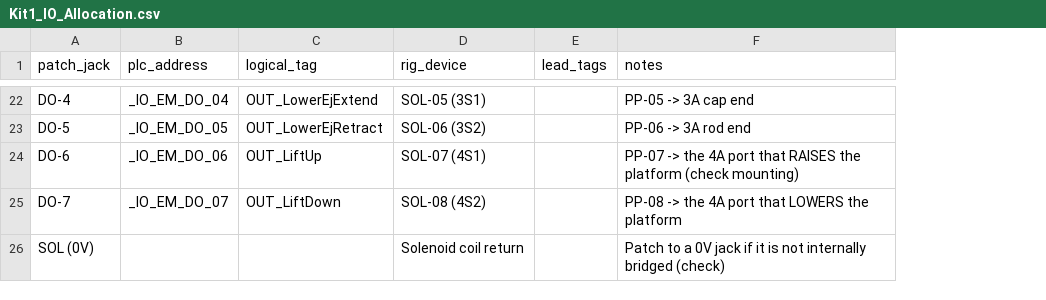
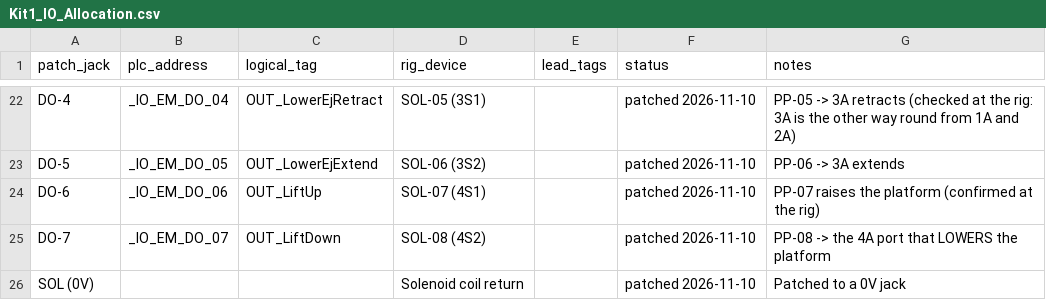
Before and after one commit to Galabavamsi/pneumatic-sorting-digital-twin, a CSV file: PLC/Kit1/Kit1_IO_Allocation.csv, drawn as a sheet; only a part is shown, gaps mark what is left out; addresses are those after the commit; the diff covers the shown part only; the diff names each change by its address in the sheet, - before the commit and + after, or states it on an @@ line.

```diff
--- a/PLC/Kit1/Kit1_IO_Allocation.csv
+++ b/PLC/Kit1/Kit1_IO_Allocation.csv
+column F (status), rows 22-26: all patched 2026-11-10
-C22 (logical_tag): OUT_LowerEjExtend
+C22 (logical_tag): OUT_LowerEjRetract
-G22 (notes): …-> 3A cap end
+G22 (notes): …-> 3A retracts (checked at the rig: 3A is the other way round from 1A and 2A)
-C23 (logical_tag): OUT_LowerEjRetract
+C23 (logical_tag): OUT_LowerEjExtend
-G23 (notes): PP-06 -> 3A rod end
+G23 (notes): PP-06 -> 3A extends
-G24 (notes): PP-07 -> the 4A port that RAISES the platform (check mounting)
+G24 (notes): PP-07 raises the platform (confirmed at the rig)
-G26 (notes): Patch to a 0V jack if it is not internally bridged (check)
+G26 (notes): Patched to a 0V jack
```
Also changed, not shown: 67 edited cells elsewhere in this file, Assets/Settings/Kit1_PLC_IO_Map.csv, PLC/Kit1/Kit1_Modbus_Map.csv, 9 other files.
